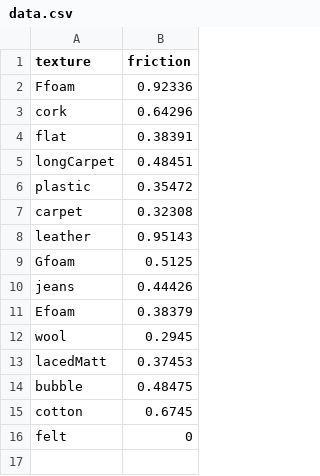
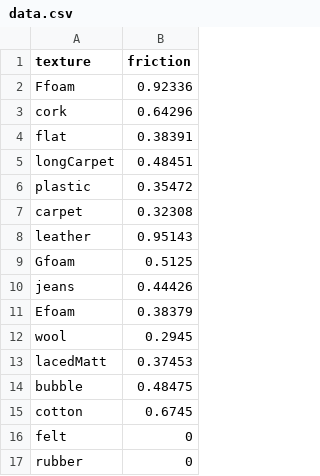
Before and after one commit to shepai/3D-textures, a CSV file: Friction/olddata/data.csv, drawn as a sheet.

Commit message:
more data

```diff
--- a/Friction/olddata/data.csv
+++ b/Friction/olddata/data.csv
@@ -16 +16,2 @@ cotton,0.6745
 felt,0
+rubber,0
```
Also changed, not shown: Friction/data/recordings_Ffoam_104.csv, Friction/data/recordings_Gfoam_112.csv, 8 other files.
